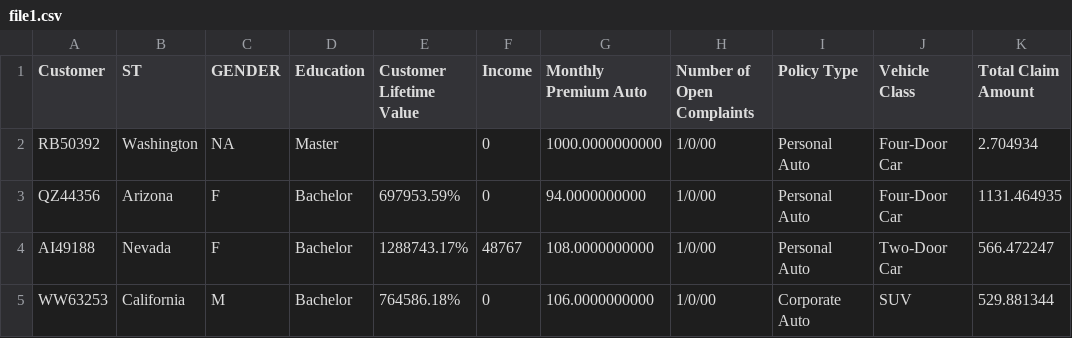
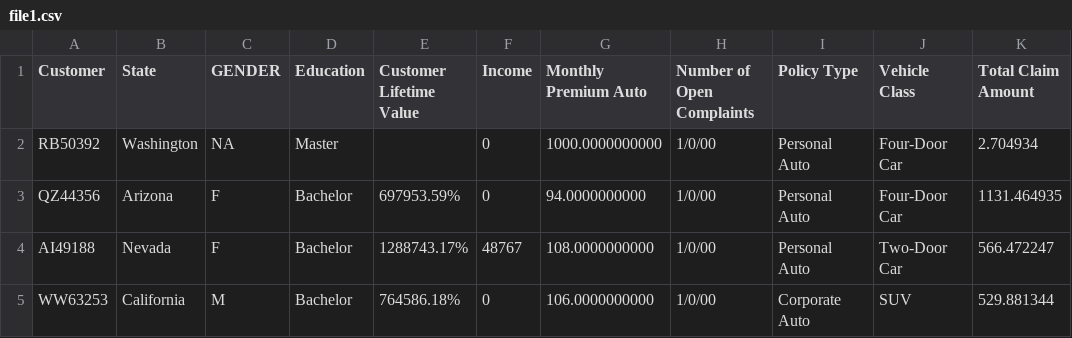
Before and after one commit to msantanarod/IronMercedes, a CSV file: Week2/Day 6/Case study/Customer_Analysis_Case_Study/Data/file1.csv, drawn as a sheet; only a part is shown.

```diff
--- a/Week2/Day 6/Case study/Customer_Analysis_Case_Study/Data/file1.csv
+++ b/Week2/Day 6/Case study/Customer_Analysis_Case_Study/Data/file1.csv
@@ -1,2 +1,2 @@
-Customer,ST,GENDER,Education,Customer Lifetime Value,Income,Monthly Premium Auto,Number of Open Complaints,Policy Type,Vehicle Class,Total Claim Amount
+Customer,State,GENDER,Education,Customer Lifetime Value,Income,Monthly Premium Auto,Number of Open Complaints,Policy Type,Vehicle Class,Total Claim Amount
 RB50392,Washington,NA,Master,,0,1000.0000000000,1/0/00,Personal Auto,Four-Door Car,2.704934
```
Also changed, not shown: Week2/Day 6/Case study/Customer_Analysis_Case_Study/Data/file2.csv, Week2/Day 6/Case study/Customer_Analysis_Case_Study/Data/file3.csv, 4 other files.
